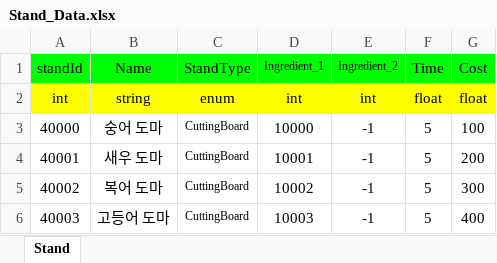
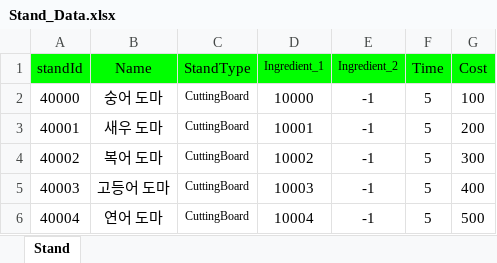
Before and after one commit to donggeunchoi/Wonhee-s-Sea, an Excel workbook: Tool/ExcelToJsonUI/Excel/Stand_Data.xlsx, sheet Stand, drawn as a sheet; only a part is shown; the shorter side is filled out with more unchanged rows; values as stored, in another font and other column widths than the file's, no borders; the diff names each change by its address in the sheet, - before the commit and + after, or states it on an @@ line.

```diff
--- a/Tool/ExcelToJsonUI/Excel/Stand_Data.xlsx (sheet Stand)
+++ b/Tool/ExcelToJsonUI/Excel/Stand_Data.xlsx (sheet Stand)
-row 2: int | string | enum | int | int | float | float
```
Also changed, not shown: Tool/ExcelToJsonUI/Excel/Equipment_Data.xlsx, Tool/ExcelToJsonUI/Excel/Fish_Data.xlsx, 4 other files.
